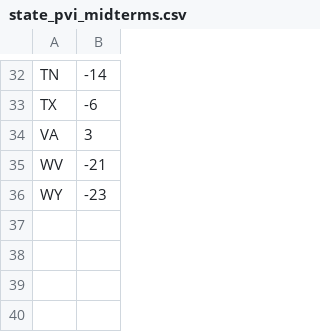
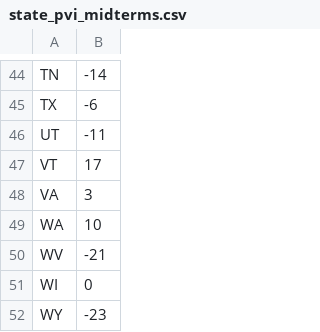
Before and after one commit to Hacker-Anirudh/fourthirtyfive, a CSV file: src/interface/inference/state_pvi_midterms.csv, drawn as a sheet; only a part is shown, gaps mark what is left out; the diff covers the shown part only; the diff names each change by its address in the sheet, - before the commit and + after, or states it on an @@ line.

```diff
--- a/src/interface/inference/state_pvi_midterms.csv
+++ b/src/interface/inference/state_pvi_midterms.csv
+row 46: UT | -11
+row 47: VT | 17
+row 49: WA | 10
+row 51: WI | 0
```
Also changed, not shown: 13 added rows, 1 removed row and 3 moved rows elsewhere in this file, src/interface/inference/current_polling.csv, 5 other files.
